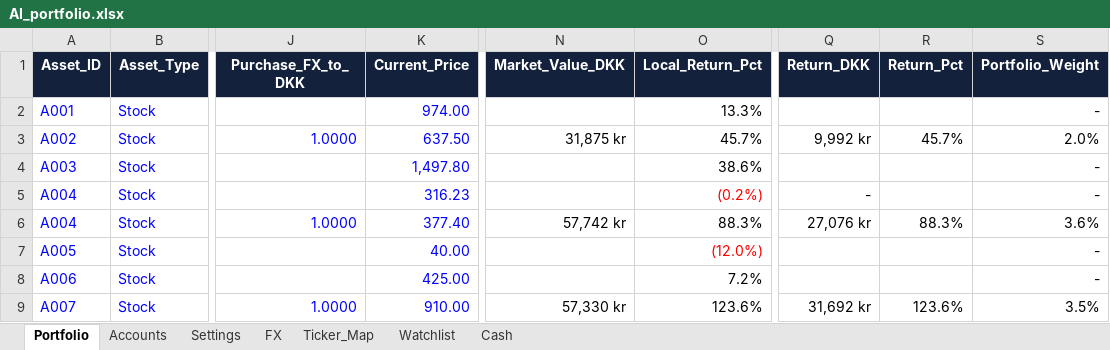
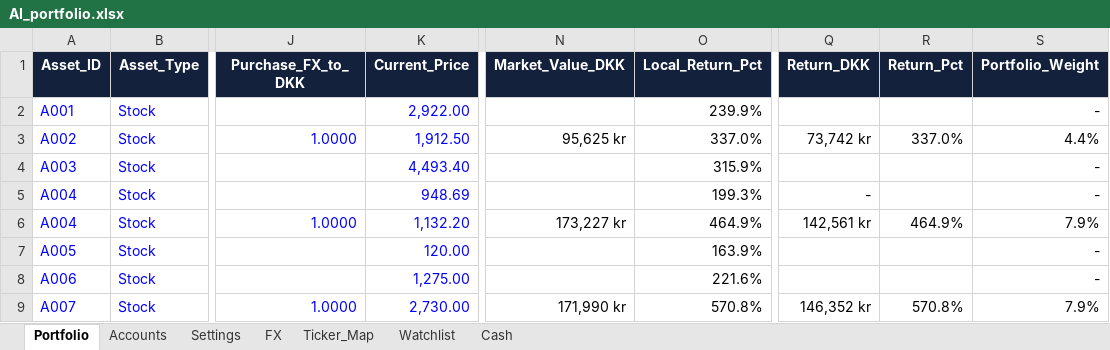
Before and after one commit to tonnirasmussen70/Investment-OS, an Excel workbook: data/AI_portfolio.xlsx, sheet Portfolio, drawn as a sheet; only a part is shown, gaps mark what is left out; values as stored, in another font and other column widths than the file's, no borders; conditional formats and table styles not drawn; the diff covers the shown part only; the diff names each change by its address in the sheet, - before the commit and + after, or states it on an @@ line.

Commit message:
Add files via upload

```diff
--- a/data/AI_portfolio.xlsx (sheet Portfolio)
+++ b/data/AI_portfolio.xlsx (sheet Portfolio)
-K2 (Current_Price): 974.00
+K2 (Current_Price): 2,922.00
-O2 (Local_Return_Pct): 13.3%
+O2 (Local_Return_Pct): 239.9%
-K3 (Current_Price): 637.50
+K3 (Current_Price): 1,912.50
-N3 (Market_Value_DKK): 31,875 kr
+N3 (Market_Value_DKK): 95,625 kr
-O3 (Local_Return_Pct): 45.7%
+O3 (Local_Return_Pct): 337.0%
-Q3 (Return_DKK): 9,992 kr
+Q3 (Return_DKK): 73,742 kr
-R3 (Return_Pct): 45.7%
+R3 (Return_Pct): 337.0%
-S3 (Portfolio_Weight): 2.0%
+S3 (Portfolio_Weight): 4.4%
-K4 (Current_Price): 1,497.80
+K4 (Current_Price): 4,493.40
-O4 (Local_Return_Pct): 38.6%
+O4 (Local_Return_Pct): 315.9%
-K5 (Current_Price): 316.23
+K5 (Current_Price): 948.69
-O5 (Local_Return_Pct): (0.2%)
+O5 (Local_Return_Pct): 199.3%
-O5 text colour: #FF0000
+O5 text colour: black
-K6 (Current_Price): 377.40
+K6 (Current_Price): 1,132.20
-N6 (Market_Value_DKK): 57,742 kr
+N6 (Market_Value_DKK): 173,227 kr
-O6 (Local_Return_Pct): 88.3%
+O6 (Local_Return_Pct): 464.9%
-Q6 (Return_DKK): 27,076 kr
+Q6 (Return_DKK): 142,561 kr
-R6 (Return_Pct): 88.3%
+R6 (Return_Pct): 464.9%
-S6 (Portfolio_Weight): 3.6%
+S6 (Portfolio_Weight): 7.9%
-K7 (Current_Price): 40.00
+K7 (Current_Price): 120.00
-O7 (Local_Return_Pct): (12.0%)
+O7 (Local_Return_Pct): 163.9%
-O7 text colour: #FF0000
+O7 text colour: black
-K8 (Current_Price): 425.00
+K8 (Current_Price): 1,275.00
-O8 (Local_Return_Pct): 7.2%
+O8 (Local_Return_Pct): 221.6%
-K9 (Current_Price): 910.00
+K9 (Current_Price): 2,730.00
-N9 (Market_Value_DKK): 57,330 kr
+N9 (Market_Value_DKK): 171,990 kr
-O9 (Local_Return_Pct): 123.6%
+O9 (Local_Return_Pct): 570.8%
-Q9 (Return_DKK): 31,692 kr
+Q9 (Return_DKK): 146,352 kr
-R9 (Return_Pct): 123.6%
+R9 (Return_Pct): 570.8%
-S9 (Portfolio_Weight): 3.5%
+S9 (Portfolio_Weight): 7.9%
```
Also changed, not shown: 55 edited cells and cell formats elsewhere in this sheet.
